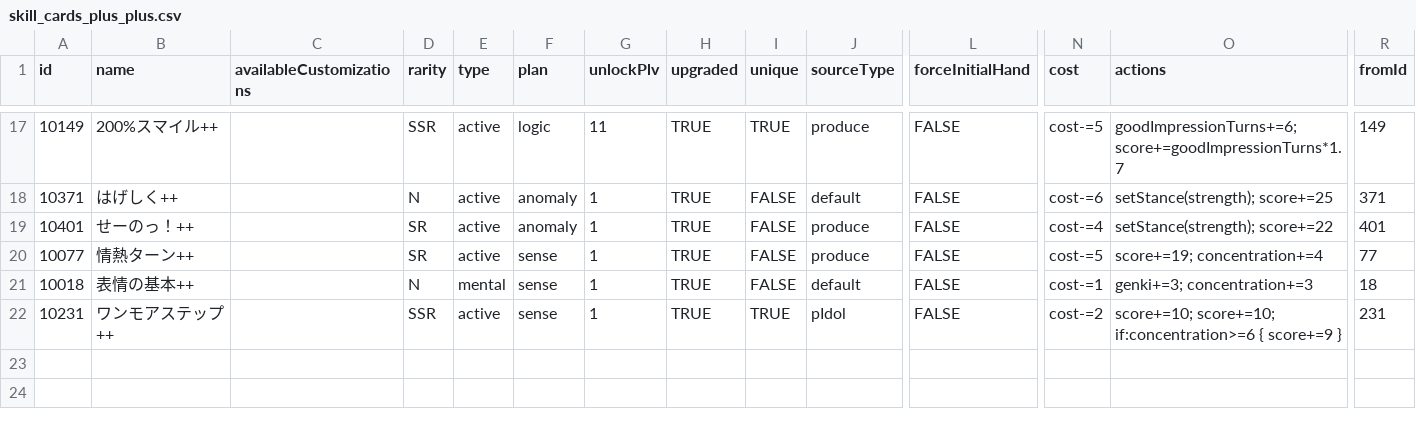
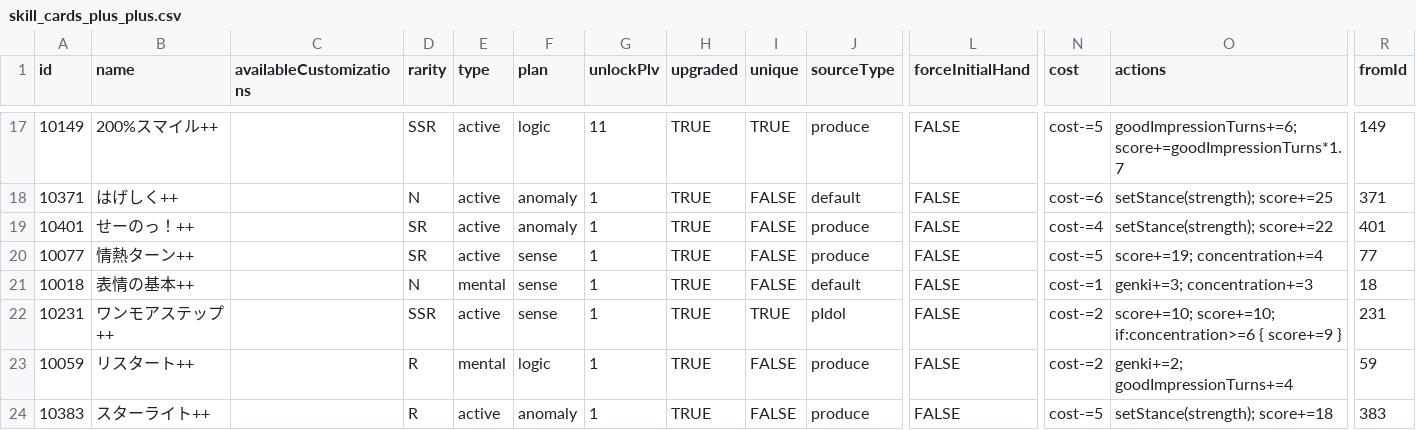
Before and after one commit to gakumas-tools/gakumas-tools, a CSV file: packages/gakumas-data/csv/skill_cards_plus_plus.csv, drawn as a sheet; only a part is shown, gaps mark what is left out; rows hold the shown columns only; the diff names each change by its address in the sheet, - before the commit and + after, or states it on an @@ line.

Commit message:
Add リスタート++ and スターライト++
Each row is read from the card's in-game popup:
リスタート++ (produce final, 2026-11-21): cost 2, 元気+2, 好印象+4.
スターライト++ (lesson, 2026-11-27): cost 5, 強気に変更, パラメータ+18.

```diff
--- a/packages/gakumas-data/csv/skill_cards_plus_plus.csv
+++ b/packages/gakumas-data/csv/skill_cards_plus_plus.csv
+row 23: 10059 | リスタート++ |  | R | mental | logic | 1 | TRUE | FALSE | produce | FALSE | cost-=2 | genki+=2; goodImpressionTurns+=4 | 59
+row 24: 10383 | スターライト++ |  | R | active | anomaly | 1 | TRUE | FALSE | produce | FALSE | cost-=5 | setStance(strength); score+=18 | 383
```
